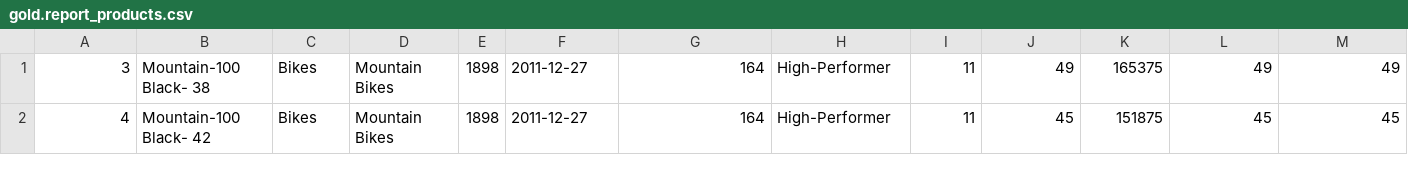
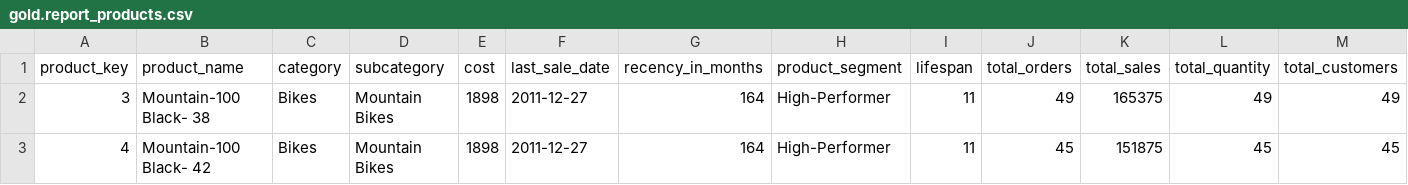
Before and after one commit to josphat-19/sql-data-analytics, a CSV file: reports/gold.report_products.csv, drawn as a sheet; only a part is shown; rows hold the shown columns only; the diff names each change by its address in the sheet, - before the commit and + after, or states it on an @@ line.

Commit message:
Add

```diff
--- a/reports/gold.report_products.csv
+++ b/reports/gold.report_products.csv
+row 1: product_key | product_name | category | subcategory | cost | last_sale_date | recency_in_months | product_segment | lifespan | total_orders | total_sales | total_quantity | total_customers
```
